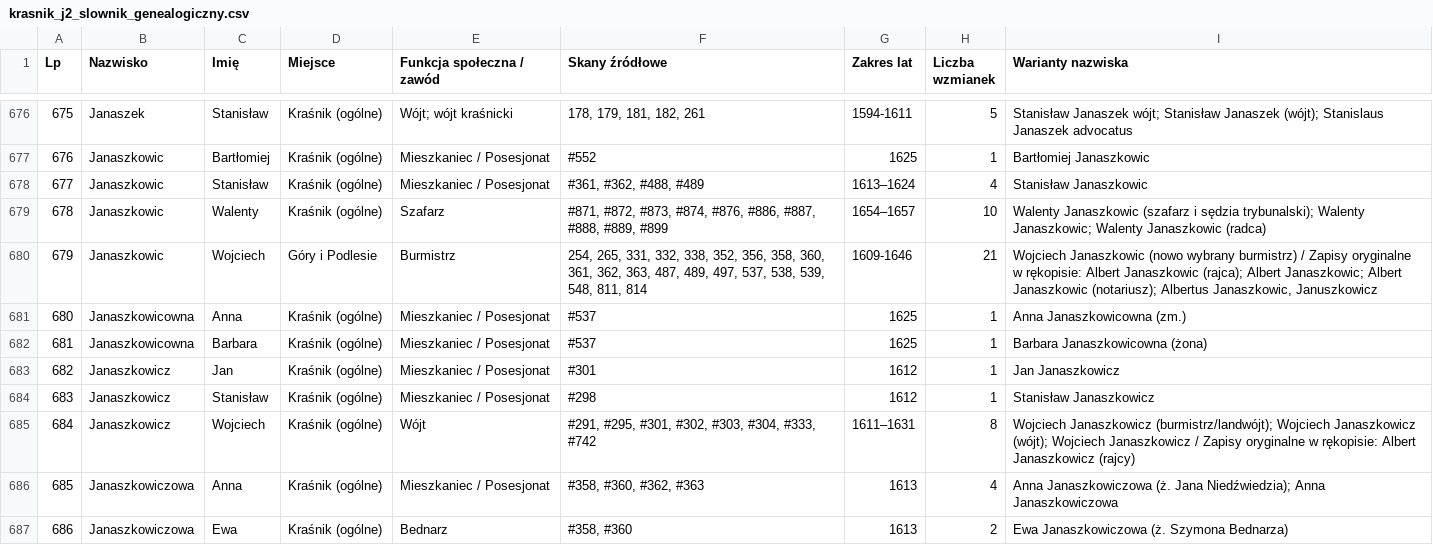
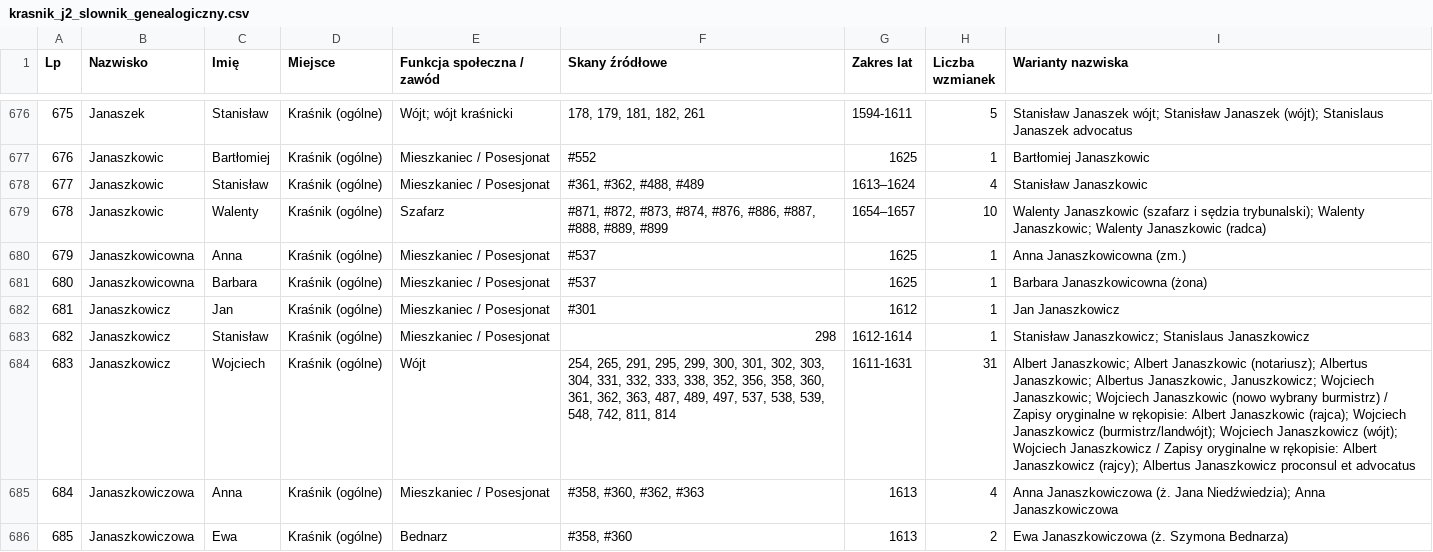
Before and after one commit to Uriel9191/Gen, a CSV file: krasnik_j2_slownik_genealogiczny.csv, drawn as a sheet; only a part is shown, gaps mark what is left out; removed rows and columns are numbered as before the commit, all else as after; the diff covers the shown part only; the diff names each change by its address in the sheet, - before the commit and + after, or states it on an @@ line.

Commit message:
feat(j2): Wdrożenie Partii 12 (skany 276-300, 1612-1614 r.) - 3153 profile Wariant 2, karty 45-48

```diff
--- a/krasnik_j2_slownik_genealogiczny.csv
+++ b/krasnik_j2_slownik_genealogiczny.csv
-row 680: 679 | Janaszkowic | Wojciech | Góry i Podlesie | Burmistrz | 254, 265, 331, 332, 338, 352, 356, 358, 360, 361, 362, 363, 487, 489, 497, 537, 538, 539, 548, 811, 814 | 1609-1646 | 21 | Wojciech Janaszkowic (nowo wybrany burmistrz) / Zapisy oryginalne w rękopisie: Albert Janaszkowic (rajca); Albert Janaszkowic; Albert Janaszkowic (notariusz); Albertus Janaszkowic, Januszkowicz
@@ column A (Lp) renumbered between rows 680 and 3142 @@
-F683 (Skany źródłowe): #298
+F683 (Skany źródłowe): 298
-G683 (Zakres lat): 1612
+G683 (Zakres lat): 1612-1614
-I683 (Warianty nazwiska): Stanisław Janaszkowicz
+I683 (Warianty nazwiska): Stanisław Janaszkowicz; Stanislaus Janaszkowicz
-F684 (Skany źródłowe): #291, #295, #301, #302, #303, #304, #333, #742
+F684 (Skany źródłowe): 254, 265, 291, 295, 299, 300, 301, 302, 303, 304, 331, 332, 333, 338, 352, 356, 358, 360, 361, 362, 363, 487, 489, 497, 537, 538, 539, 548, 742, 811, 814
-G684 (Zakres lat): 1611–1631
+G684 (Zakres lat): 1611-1631
-H684 (Liczba wzmianek): 8
+H684 (Liczba wzmianek): 31
-I684 (Warianty nazwiska): Wojciech Janaszkowicz (burmistrz/landwójt); Wojciech Janaszkowicz (wójt); Wojciech Janaszkowicz / Zapisy oryginalne w rękopisie: Albert Janaszkowicz (rajcy)
+I684 (Warianty nazwiska): Albert Janaszkowic; Albert Janaszkowic (notariusz); Albertus Janaszkowic; Albertus Janaszkowic, Januszkowicz; Wojciech Janaszkowic; Wojciech Janaszkowic (nowo wybrany burmistrz) / Zapisy oryginalne w rękopisie: Albert Janaszkowic (rajca); Wojciech Janaszkowicz (burmistrz/landwójt); Wojciech Janaszkowicz (wójt); Wojciech Janaszkowicz / Zapisy oryginalne w rękopisie: Albert Janaszkowicz (rajcy); Albertus Janaszkowicz proconsul et advocatus
```
Also changed, not shown: 12 added rows and 75 edited cells elsewhere in this file, 2 other files.
